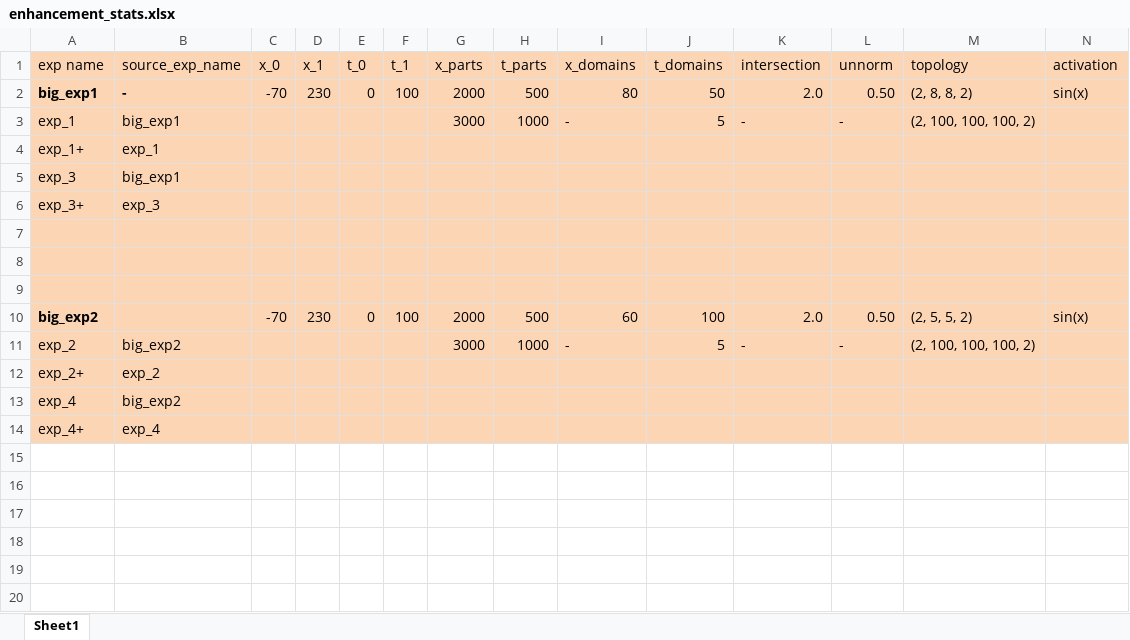
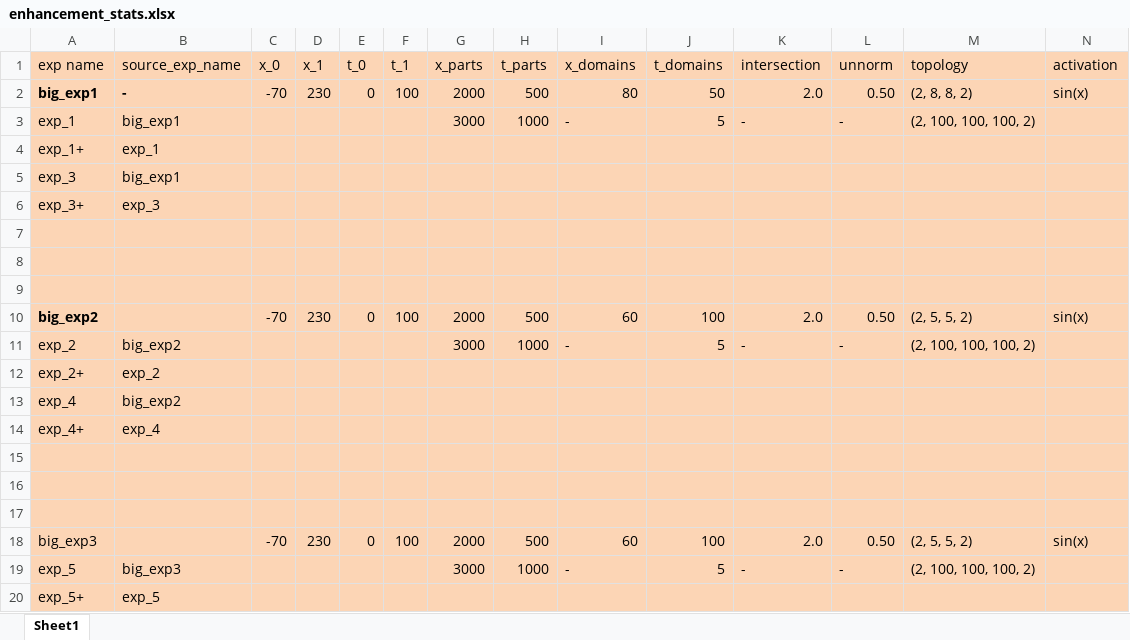
Before and after one commit to mikhakuv/PINNs, an Excel workbook: statistics/enhancement_stats.xlsx, sheet Sheet1, drawn as a sheet; only a part is shown; values as stored, in another font and other column widths than the file's, no borders; rows hold the shown columns only; the diff names each change by its address in the sheet, - before the commit and + after, or states it on an @@ line.

Commit message:
Add files via upload

```diff
--- a/statistics/enhancement_stats.xlsx (sheet Sheet1)
+++ b/statistics/enhancement_stats.xlsx (sheet Sheet1)
+row 15: (empty)
+row 16: (empty)
+row 17: (empty)
+row 18: big_exp3 |  | -70 | 230 | 0 | 100 | 2000 | 500 | 60 | 100 | 2.0 | 0.50 | (2, 5, 5, 2) | sin(x)
+row 19: exp_5 | big_exp3 |  |  |  |  | 3000 | 1000 | - | 5 | - | - | (2, 100, 100, 100, 2)
+row 20: exp_5+ | exp_5
```
